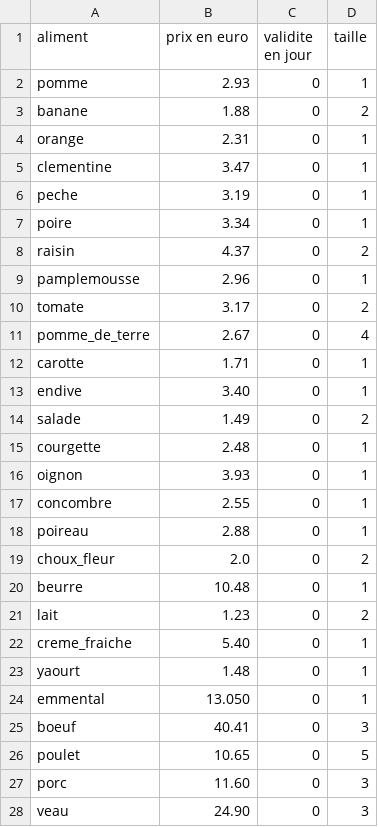
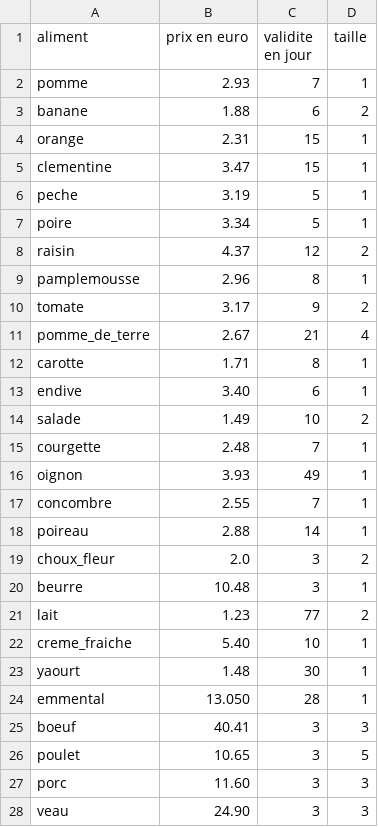
Before and after one commit to Saorex/TIPE-2023, a CSV file: aliment_caracteristique.csv, drawn as a sheet; only a part is shown; the diff covers the shown part only.

Commit message:
Update aliment_caracteristique.csv
Mise à jour date de validité

```diff
--- a/aliment_caracteristique.csv
+++ b/aliment_caracteristique.csv
@@ -1,28 +1,28 @@
 aliment,prix en euro,validite en jour,taille
-pomme,2.93,0,1
-banane,1.88,0,2
-orange,2.31,0,1
-clementine,3.47,0,1
-peche,3.19,0,1
-poire,3.34,0,1
-raisin,4.37,0,2
-pamplemousse,2.96,0,1
-tomate,3.17,0,2
-pomme_de_terre,2.67,0,4
-carotte,1.71,0,1
-endive,3.40,0,1
-salade,1.49,0,2
-courgette,2.48,0,1
-oignon,3.93,0,1
-concombre,2.55,0,1
-poireau,2.88,0,1
-choux_fleur,2.0,0,2
-beurre,10.48,0,1
-lait,1.23,0,2
-creme_fraiche,5.40,0,1
-yaourt,1.48,0,1
-emmental,13.050,0,1
-boeuf,40.41,0,3
-poulet,10.65,0,5
-porc,11.60,0,3
-veau,24.90,0,3
+pomme,2.93,7,1
+banane,1.88,6,2
+orange,2.31,15,1
+clementine,3.47,15,1
+peche,3.19,5,1
+poire,3.34,5,1
+raisin,4.37,12,2
+pamplemousse,2.96,8,1
+tomate,3.17,9,2
+pomme_de_terre,2.67,21,4
+carotte,1.71,8,1
+endive,3.40,6,1
+salade,1.49,10,2
+courgette,2.48,7,1
+oignon,3.93,49,1
+concombre,2.55,7,1
+poireau,2.88,14,1
+choux_fleur,2.0,3,2
+beurre,10.48,3,1
+lait,1.23,77,2
+creme_fraiche,5.40,10,1
+yaourt,1.48,30,1
+emmental,13.050,28,1
+boeuf,40.41,3,3
+poulet,10.65,3,5
+porc,11.60,3,3
+veau,24.90,3,3
```
Also changed, not shown: 7 edited cells elsewhere in this file.
